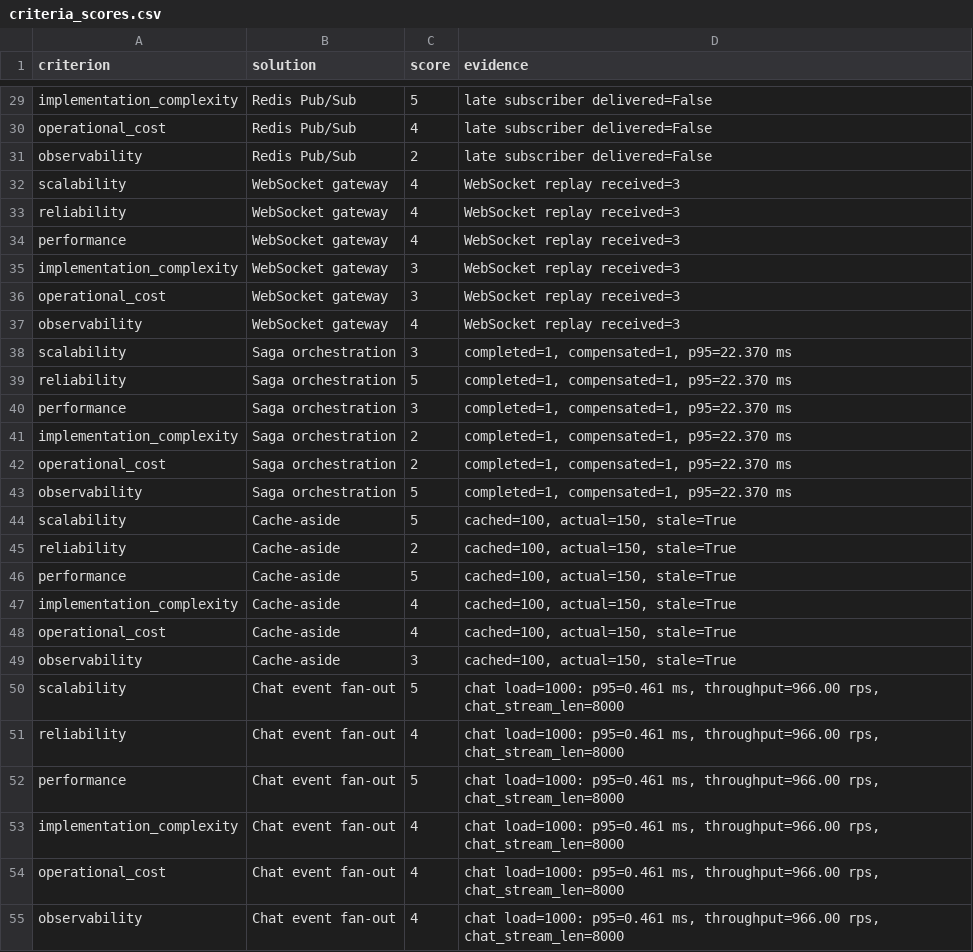
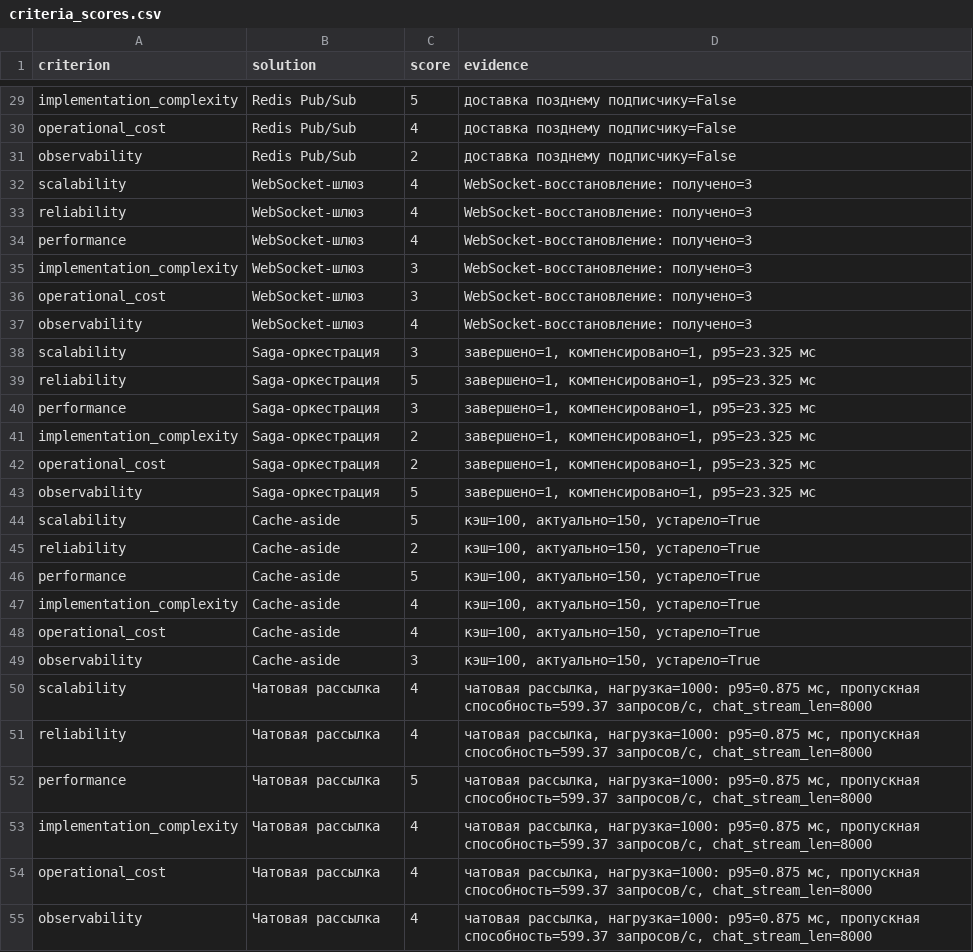
Before and after one commit to gorinovdan/mmorpg-architecture-research, a CSV file: results/latest/criteria_scores.csv, drawn as a sheet; only a part is shown, gaps mark what is left out; removed rows and columns are numbered as before the commit, all else as after; the diff covers the shown part only; the diff names each change by its address in the sheet, - before the commit and + after, or states it on an @@ line.

Commit message:
Refine report terminology and experiment evidence

```diff
--- a/results/latest/criteria_scores.csv
+++ b/results/latest/criteria_scores.csv
-D29:D31 (evidence): late subscriber delivered=False
+D29:D31 (evidence): доставка позднему подписчику=False
-B32:B37 (solution): WebSocket gateway
+B32:B37 (solution): WebSocket-шлюз
-D32:D37 (evidence): WebSocket replay received=3
+D32:D37 (evidence): WebSocket-восстановление: получено=3
-B38:B43 (solution): Saga orchestration
+B38:B43 (solution): Saga-оркестрация
-D38:D43 (evidence): completed=1, compensated=1, p95=22.370 ms
+D38:D43 (evidence): завершено=1, компенсировано=1, p95=23.325 мс
-D44:D49 (evidence): cached=100, actual=150, stale=True
+D44:D49 (evidence): кэш=100, актуально=150, устарело=True
-row 50: scalability | Chat event fan-out | 5 | chat load=1000: p95=0.461 ms, throughput=966.00 rps, chat_stream_len=8000
+row 50: scalability | Чатовая рассылка | 4 | чатовая рассылка, нагрузка=1000: p95=0.875 мс, пропускная способность=599.37 запросов/с, chat_stream_len=8000
-B51:B55 (solution): Chat event fan-out
+B51:B55 (solution): Чатовая рассылка
-D51:D55 (evidence): chat load=1000: p95=0.461 ms, throughput=966.00 rps, chat_stream_len=8000
+D51:D55 (evidence): чатовая рассылка, нагрузка=1000: p95=0.875 мс, пропускная способность=599.37 запросов/с, chat_stream_len=8000
```
Also changed, not shown: 1 added row, 1 removed row and 38 edited cells elsewhere in this file, results/latest/comparison_matrix.csv, results/latest/metrics.csv, 19 other files.
